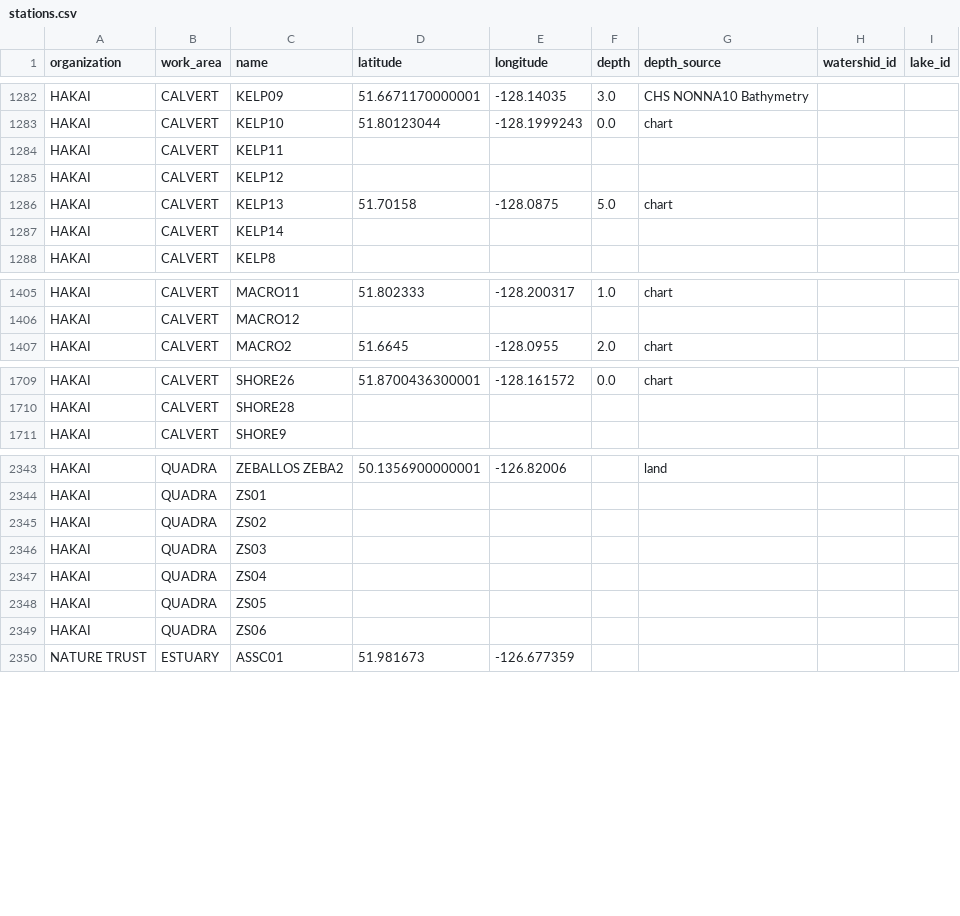
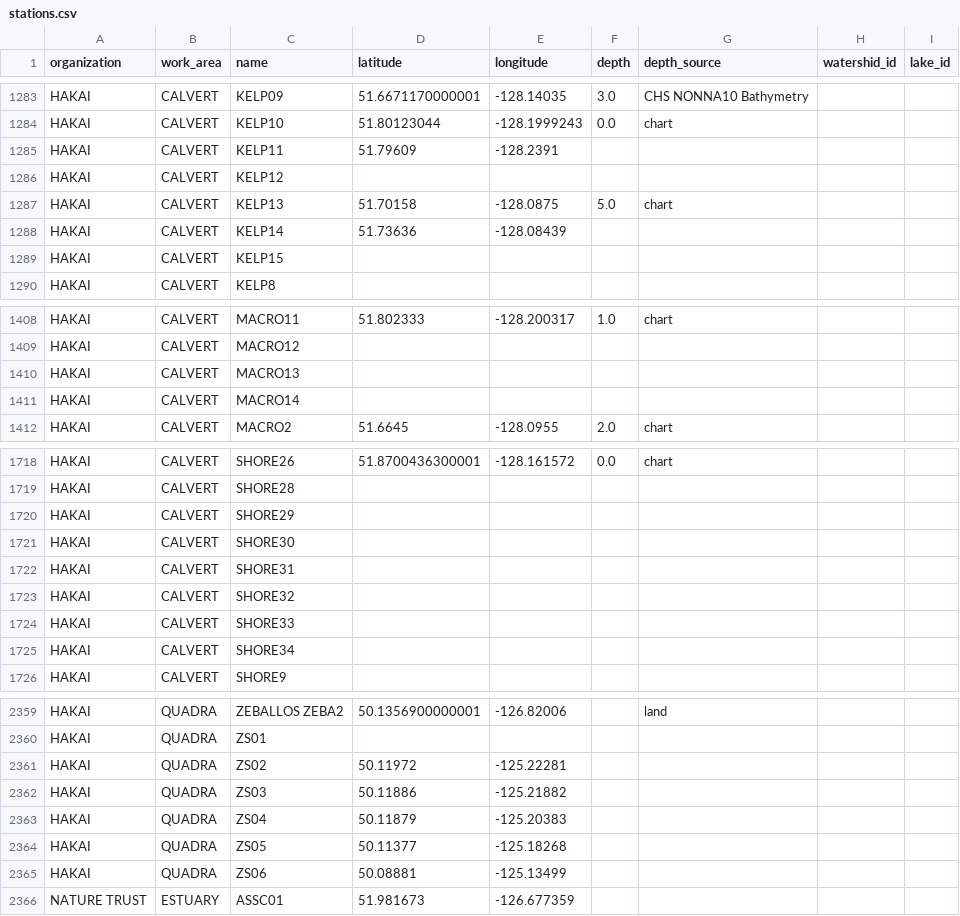
Before and after one commit to HakaiInstitute/hakai-reference-stations, a CSV file: stations.csv, drawn as a sheet; only a part is shown, gaps mark what is left out; the diff covers the shown part only.

Commit message:
update station.csv with latest stations on db

```diff
--- a/stations.csv
+++ b/stations.csv
@@ -1283,6 +1284,7 @@ HAKAI,CALVERT,KELP09,51.6671170000001,-128.14035,3.0,CHS NONNA10 Bathymetry,,
 HAKAI,CALVERT,KELP10,51.80123044,-128.1999243,0.0,chart,,
-HAKAI,CALVERT,KELP11,,,,,,
+HAKAI,CALVERT,KELP11,51.79609,-128.2391,,,,
 HAKAI,CALVERT,KELP12,,,,,,
 HAKAI,CALVERT,KELP13,51.70158,-128.0875,5.0,chart,,
-HAKAI,CALVERT,KELP14,,,,,,
+HAKAI,CALVERT,KELP14,51.73636,-128.08439,,,,
+HAKAI,CALVERT,KELP15,,,,,,
 HAKAI,CALVERT,KELP8,,,,,,
@@ -1406,2 +1409,4 @@ HAKAI,CALVERT,MACRO11,51.802333,-128.200317,1.0,chart,,
 HAKAI,CALVERT,MACRO12,,,,,,
+HAKAI,CALVERT,MACRO13,,,,,,
+HAKAI,CALVERT,MACRO14,,,,,,
 HAKAI,CALVERT,MACRO2,51.6645,-128.0955,2.0,chart,,
@@ -1710,2 +1719,8 @@ HAKAI,CALVERT,SHORE26,51.8700436300001,-128.161572,0.0,chart,,
 HAKAI,CALVERT,SHORE28,,,,,,
+HAKAI,CALVERT,SHORE29,,,,,,
+HAKAI,CALVERT,SHORE30,,,,,,
+HAKAI,CALVERT,SHORE31,,,,,,
+HAKAI,CALVERT,SHORE32,,,,,,
+HAKAI,CALVERT,SHORE33,,,,,,
+HAKAI,CALVERT,SHORE34,,,,,,
 HAKAI,CALVERT,SHORE9,,,,,,
@@ -2344,7 +2360,7 @@ HAKAI,QUADRA,ZEBALLOS ZEBA2,50.1356900000001,-126.82006,,land,,
 HAKAI,QUADRA,ZS01,,,,,,
-HAKAI,QUADRA,ZS02,,,,,,
-HAKAI,QUADRA,ZS03,,,,,,
-HAKAI,QUADRA,ZS04,,,,,,
-HAKAI,QUADRA,ZS05,,,,,,
-HAKAI,QUADRA,ZS06,,,,,,
+HAKAI,QUADRA,ZS02,50.11972,-125.22281,,,,
+HAKAI,QUADRA,ZS03,50.11886,-125.21882,,,,
+HAKAI,QUADRA,ZS04,50.11879,-125.20383,,,,
+HAKAI,QUADRA,ZS05,50.11377,-125.18268,,,,
+HAKAI,QUADRA,ZS06,50.08881,-125.13499,,,,
 NATURE TRUST,ESTUARY,ASSC01,51.981673,-126.677359,,,,
```
Also changed, not shown: 9 added rows, 1 removed row and 53 edited cells elsewhere in this file.
